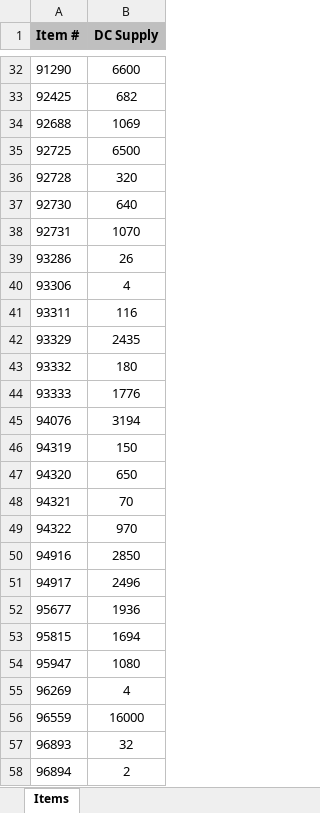
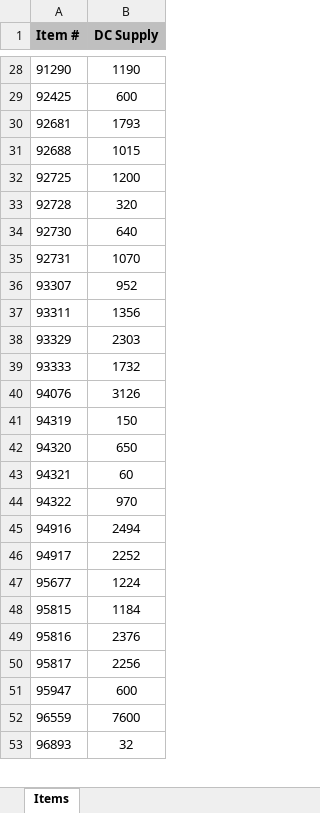
Before and after one commit to Earthboundco/weborder-ai, an Excel workbook: assets/Items_for_Replenishment.xlsx, sheet Items, drawn as a sheet; only a part is shown, gaps mark what is left out; values as stored, in another font and other column widths than the file's, no borders; removed rows and columns are numbered as before the commit, all else as after; the diff covers the shown part only; the diff names each change by its address in the sheet, - before the commit and + after, or states it on an @@ line.

```diff
--- a/assets/Items_for_Replenishment.xlsx (sheet Items)
+++ b/assets/Items_for_Replenishment.xlsx (sheet Items)
-B28 (DC Supply): 6600
+B28 (DC Supply): 1190
-B29 (DC Supply): 682
+B29 (DC Supply): 600
+row 30: 92681 | 1793
-B31 (DC Supply): 1069
+B31 (DC Supply): 1015
-B32 (DC Supply): 6500
+B32 (DC Supply): 1200
-row 39: 93286 | 26
-row 40: 93306 | 4
+row 36: 93307 | 952
-B37 (DC Supply): 116
+B37 (DC Supply): 1356
-B38 (DC Supply): 2435
+B38 (DC Supply): 2303
-row 43: 93332 | 180
-B39 (DC Supply): 1776
+B39 (DC Supply): 1732
-B40 (DC Supply): 3194
+B40 (DC Supply): 3126
-B43 (DC Supply): 70
+B43 (DC Supply): 60
-B45 (DC Supply): 2850
+B45 (DC Supply): 2494
-B46 (DC Supply): 2496
+B46 (DC Supply): 2252
-B47 (DC Supply): 1936
+B47 (DC Supply): 1224
-B48 (DC Supply): 1694
+B48 (DC Supply): 1184
+row 49: 95816 | 2376
+row 50: 95817 | 2256
-B51 (DC Supply): 1080
+B51 (DC Supply): 600
-row 55: 96269 | 4
-B52 (DC Supply): 16000
+B52 (DC Supply): 7600
-row 58: 96894 | 2
```
Also changed, not shown: 37 added rows, 413 removed rows and 506 edited cells elsewhere in this sheet, assets/DCS_Pattern.xlsx, assets/DPS_Code_allocation_table.xlsx, 10 other files.
